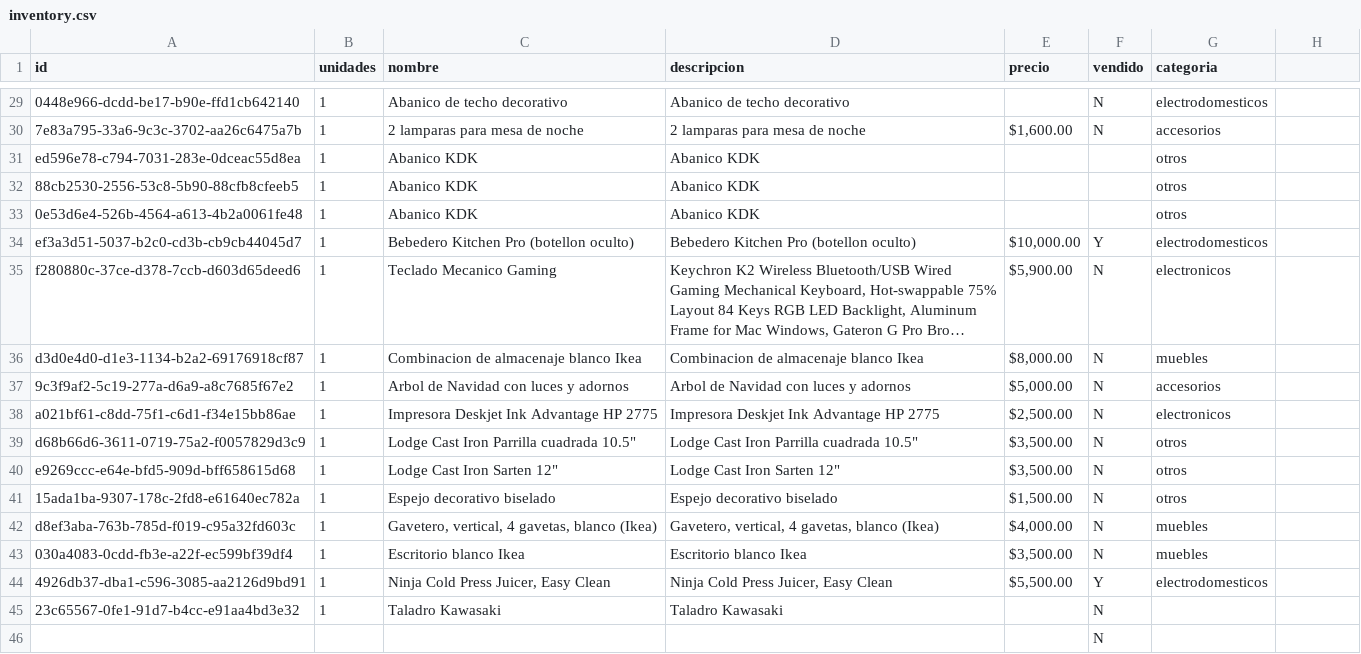
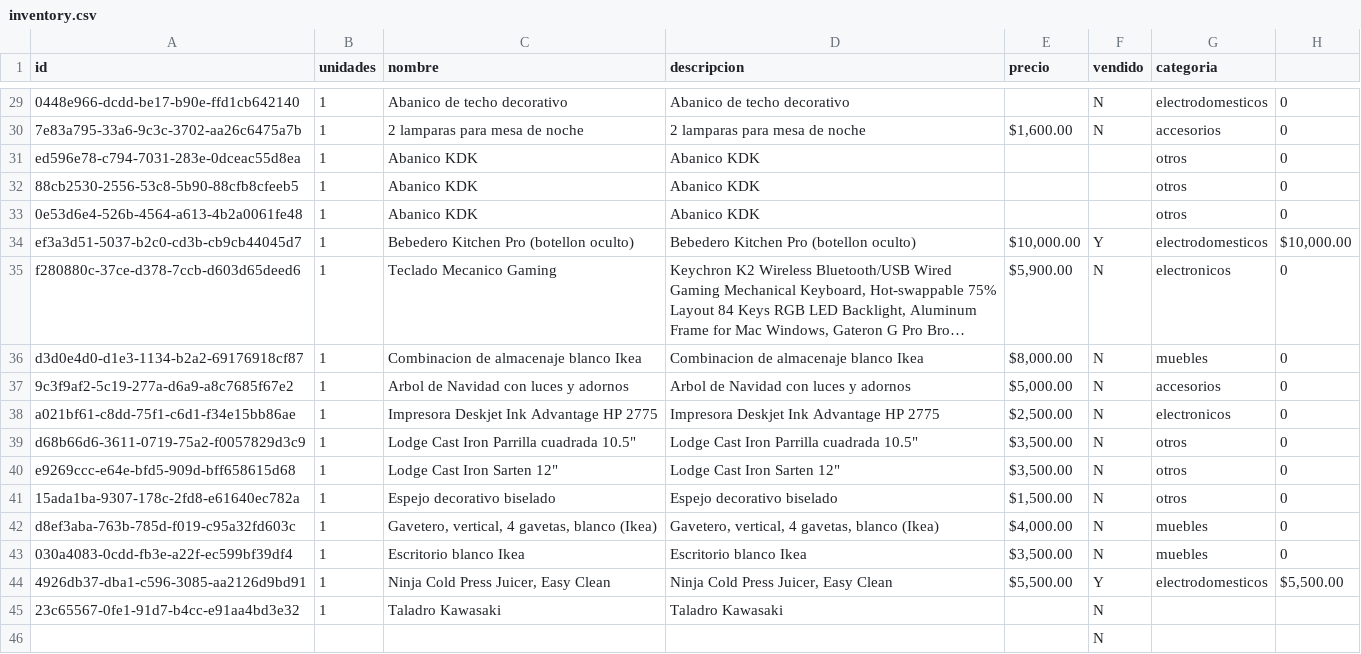
Before and after one commit to xheuz/store, a CSV file: src/data/inventory.csv, drawn as a sheet; only a part is shown, gaps mark what is left out; long unchanged cells end in …; the diff covers the shown part only; the diff names each change by its address in the sheet, - before the commit and + after, or states it on an @@ line.

```diff
--- a/src/data/inventory.csv
+++ b/src/data/inventory.csv
-H29:H33: (empty)
+H29:H33: 0
-H34: (empty)
+H34: $10,000.00
-H35:H43: (empty)
+H35:H43: 0
-H44: (empty)
+H44: $5,500.00
```
Also changed, not shown: 30 edited cells elsewhere in this file, 1 other file.
